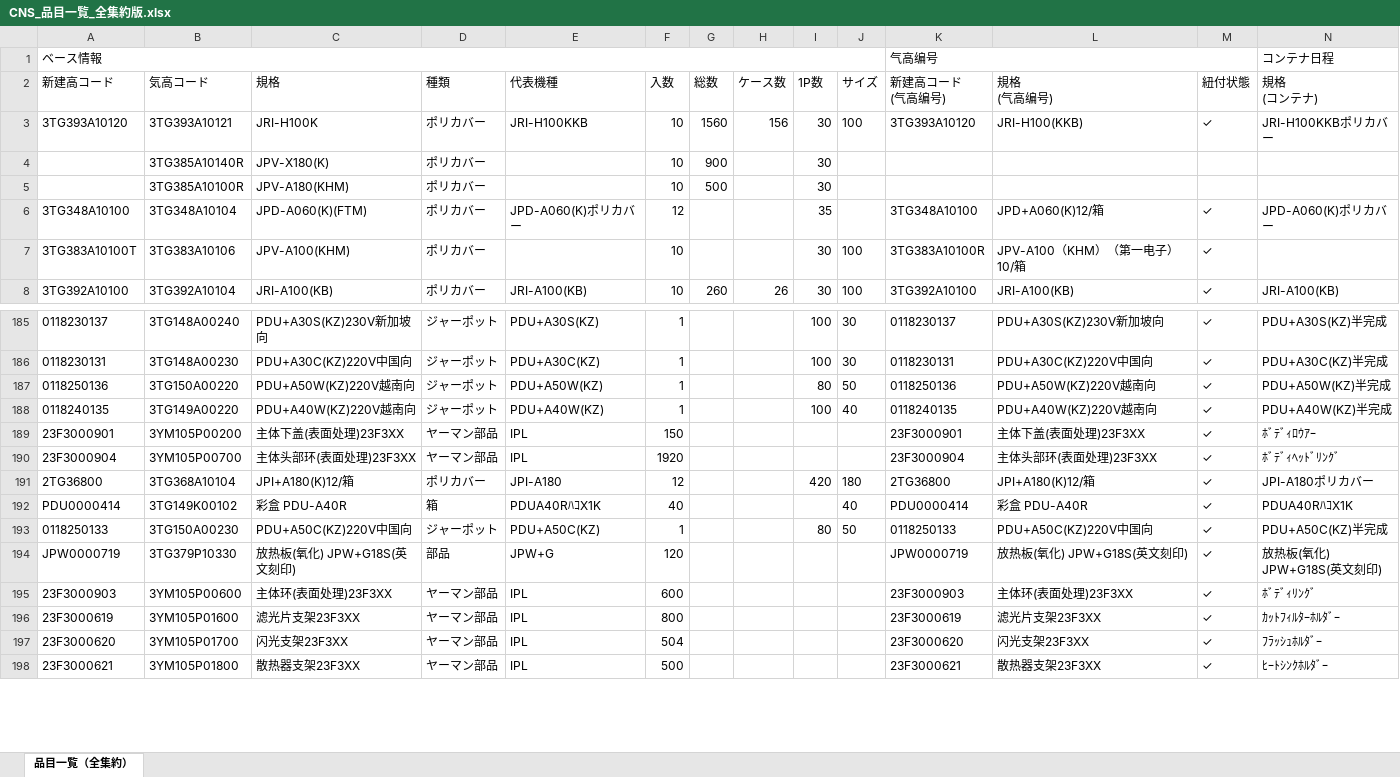
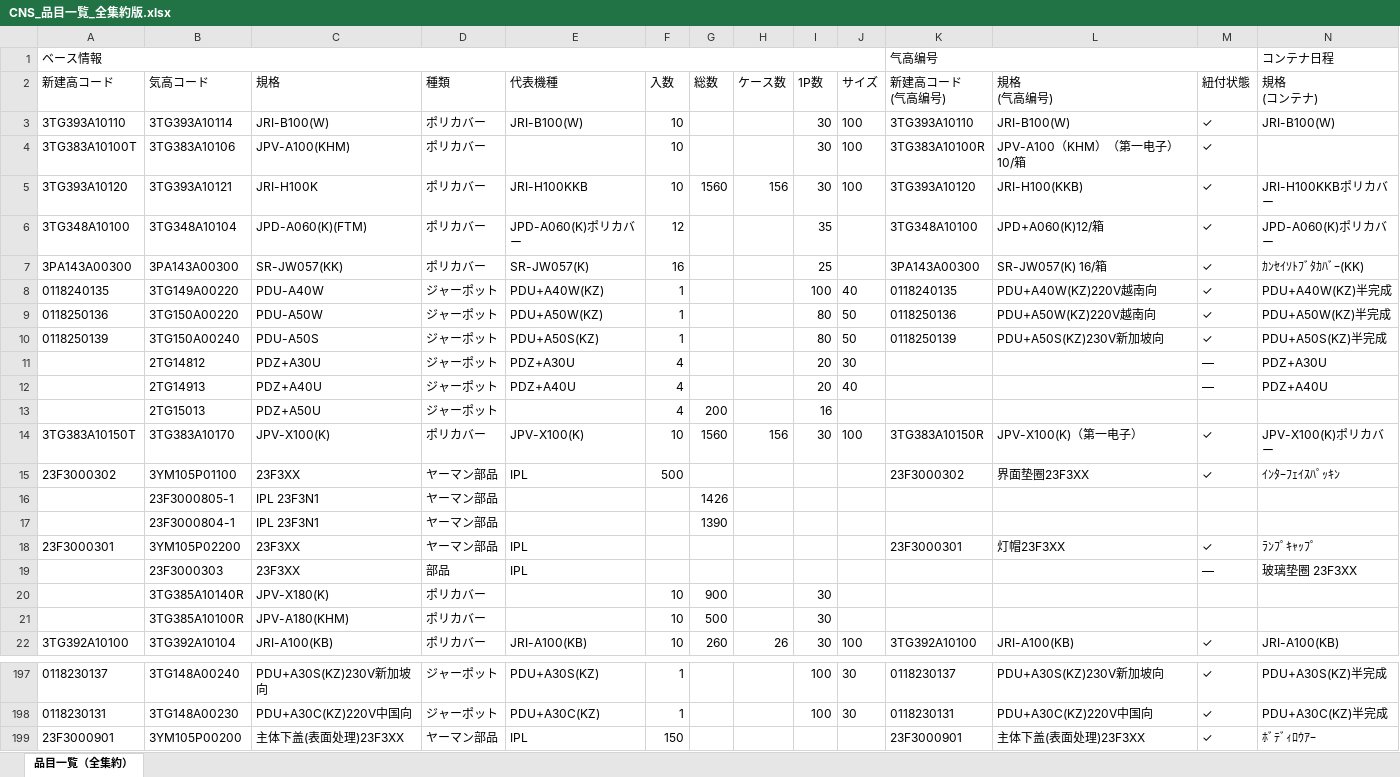
Before and after one commit to tcta-tottori/Container, an Excel workbook: CNS_品目一覧_全集約版.xlsx, sheet 品目一覧（全集約）, drawn as a sheet; only a part is shown, gaps mark what is left out; the shorter side is filled out with more unchanged rows; values as stored, in another font and other column widths than the file's, no borders; removed rows and columns are numbered as before the commit, all else as after; rows hold the shown columns only; the diff covers the shown part only; the diff names each change by its address in the sheet, - before the commit and + after, or states it on an @@ line.

Commit message:
Update CNS_品目一覧_全集約版.xlsx (416件, 2026/4/20 17:13:31)

```diff
--- a/CNS_品目一覧_全集約版.xlsx (sheet 品目一覧（全集約）)
+++ b/CNS_品目一覧_全集約版.xlsx (sheet 品目一覧（全集約）)
+row 3: 3TG393A10110 | 3TG393A10114 | JRI-B100(W) | ポリカバー | JRI-B100(W) | 10 |  |  | 30 | 100 | 3TG393A10110 | JRI-B100(W) | ✓ | JRI-B100(W)
@@ row 7 moved to row 4: 3TG383A10100T @@
+row 7: 3PA143A00300 | 3PA143A00300 | SR-JW057(KK) | ポリカバー | SR-JW057(K) | 16 |  |  | 25 |  | 3PA143A00300 | SR-JW057(K) 16/箱 | ✓ | ｶﾝｾｲｿﾄﾌﾞﾀｶﾊﾞｰ(KK)
+row 8: 0118240135 | 3TG149A00220 | PDU-A40W | ジャーポット | PDU+A40W(KZ) | 1 |  |  | 100 | 40 | 0118240135 | PDU+A40W(KZ)220V越南向 | ✓ | PDU+A40W(KZ)半完成
+row 9: 0118250136 | 3TG150A00220 | PDU-A50W | ジャーポット | PDU+A50W(KZ) | 1 |  |  | 80 | 50 | 0118250136 | PDU+A50W(KZ)220V越南向 | ✓ | PDU+A50W(KZ)半完成
+row 10: 0118250139 | 3TG150A00240 | PDU-A50S | ジャーポット | PDU+A50S(KZ) | 1 |  |  | 80 | 50 | 0118250139 | PDU+A50S(KZ)230V新加坡向 | ✓ | PDU+A50S(KZ)半完成
+row 11:  | 2TG14812 | PDZ+A30U | ジャーポット | PDZ+A30U | 4 |  |  | 20 | 30 |  |  | — | PDZ+A30U
+row 12:  | 2TG14913 | PDZ+A40U | ジャーポット | PDZ+A40U | 4 |  |  | 20 | 40 |  |  | — | PDZ+A40U
+row 13:  | 2TG15013 | PDZ+A50U | ジャーポット |  | 4 | 200 |  | 16
+row 14: 3TG383A10150T | 3TG383A10170 | JPV-X100(K) | ポリカバー | JPV-X100(K) | 10 | 1560 | 156 | 30 | 100 | 3TG383A10150R | JPV-X100(K)（第一电子） | ✓ | JPV-X100(K)ポリカバー
+row 15: 23F3000302 | 3YM105P01100 | 23F3XX | ヤーマン部品 | IPL | 500 |  |  |  |  | 23F3000302 | 界面垫圈23F3XX | ✓ | ｲﾝﾀｰﾌｪｲｽﾊﾟｯｷﾝ
+row 16:  | 23F3000805-1 | IPL 23F3N1 | ヤーマン部品 |  |  | 1426
+row 17:  | 23F3000804-1 | IPL 23F3N1 | ヤーマン部品 |  |  | 1390
+row 18: 23F3000301 | 3YM105P02200 | 23F3XX | ヤーマン部品 | IPL |  |  |  |  |  | 23F3000301 | 灯帽23F3XX | ✓ | ﾗﾝﾌﾟｷｬｯﾌﾟ
+row 19:  | 23F3000303 | 23F3XX | 部品 | IPL |  |  |  |  |  |  |  | — | 玻璃垫圈 23F3XX
-row 187: 0118250136 | 3TG150A00220 | PDU+A50W(KZ)220V越南向 | ジャーポット | PDU+A50W(KZ) | 1 |  |  | 80 | 50 | 0118250136 | PDU+A50W(KZ)220V越南向 | ✓ | PDU+A50W(KZ)半完成
-row 188: 0118240135 | 3TG149A00220 | PDU+A40W(KZ)220V越南向 | ジャーポット | PDU+A40W(KZ) | 1 |  |  | 100 | 40 | 0118240135 | PDU+A40W(KZ)220V越南向 | ✓ | PDU+A40W(KZ)半完成
```
Also changed, not shown: 9 removed rows and 4 edited cells elsewhere in this sheet.
